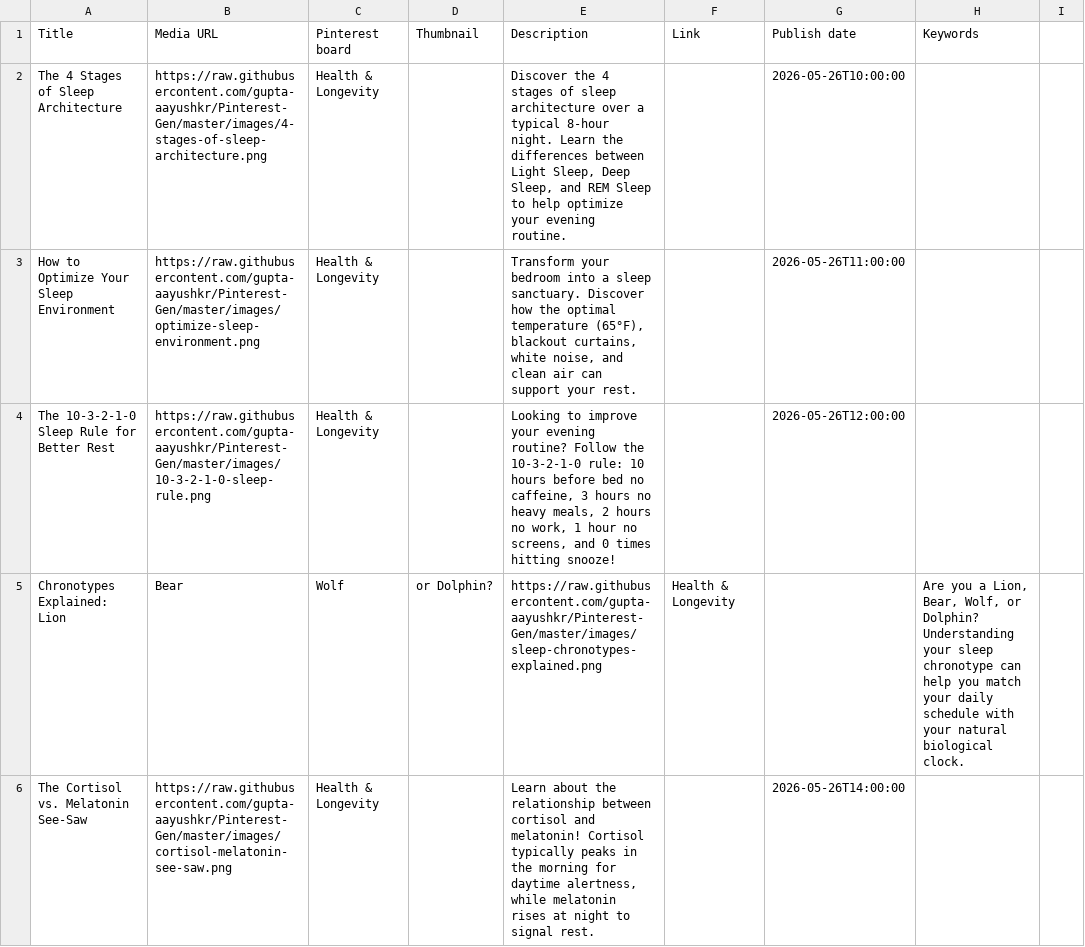
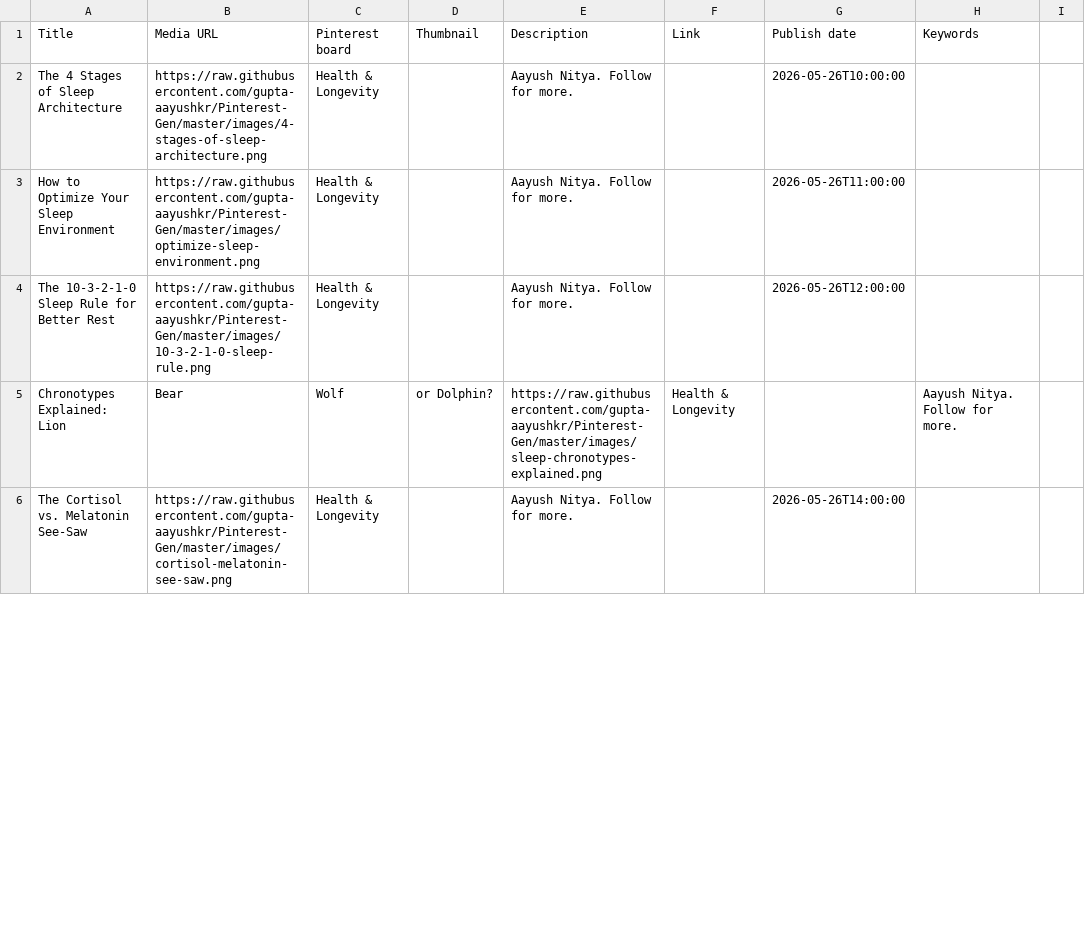
Before and after one commit to gupta-aayushkr/Pinterest-Gen, a CSV file: pinterest_bulk_upload.csv, drawn as a sheet; only a part is shown; the diff covers the shown part only; the diff names each change by its address in the sheet, - before the commit and + after, or states it on an @@ line.

Commit message:
fix: simplify descriptions to bypass pinterest rejection

```diff
--- a/pinterest_bulk_upload.csv
+++ b/pinterest_bulk_upload.csv
-E2 (Description): Discover the 4 stages of sleep architecture over a typical 8-hour night. Learn the differences between Light Sleep, Deep Sleep, and REM Sleep to help optimize your evening routine.
+E2 (Description): Aayush Nitya. Follow for more.
-E3 (Description): Transform your bedroom into a sleep sanctuary. Discover how the optimal temperature (65°F), blackout curtains, white noise, and clean air can support your rest.
+E3 (Description): Aayush Nitya. Follow for more.
-E4 (Description): Looking to improve your evening routine? Follow the 10-3-2-1-0 rule: 10 hours before bed no caffeine, 3 hours no heavy meals, 2 hours no work, 1 hour no screens, and 0 times hitting snooze!
+E4 (Description): Aayush Nitya. Follow for more.
-H5 (Keywords): Are you a Lion, Bear, Wolf, or Dolphin? Understanding your sleep chronotype can help you match your daily schedule with your natural biological clock.
+H5 (Keywords): Aayush Nitya. Follow for more.
-E6 (Description): Learn about the relationship between cortisol and melatonin! Cortisol typically peaks in the morning for daytime alertness, while melatonin rises at night to signal rest.
+E6 (Description): Aayush Nitya. Follow for more.
```
Also changed, not shown: 5 edited cells elsewhere in this file.
